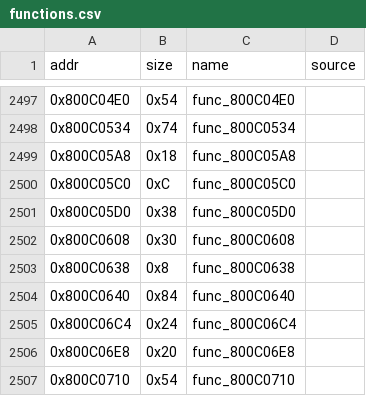
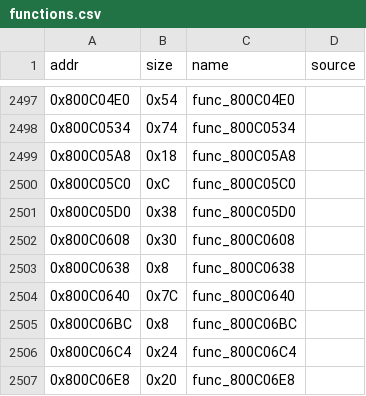
Before and after one commit to andrewnakas/thps64, a CSV file: config/functions.csv, drawn as a sheet; only a part is shown, gaps mark what is left out; the shorter side is filled out with more unchanged rows.

```diff
--- a/config/functions.csv
+++ b/config/functions.csv
@@ -2503,3 +2503,4 @@ addr,size,name,source
 0x800C0638,0x8,func_800C0638,
-0x800C0640,0x84,func_800C0640,
+0x800C0640,0x7C,func_800C0640,
+0x800C06BC,0x8,func_800C06BC,
 0x800C06C4,0x24,func_800C06C4,
```
Also changed, not shown: 1 other file.
